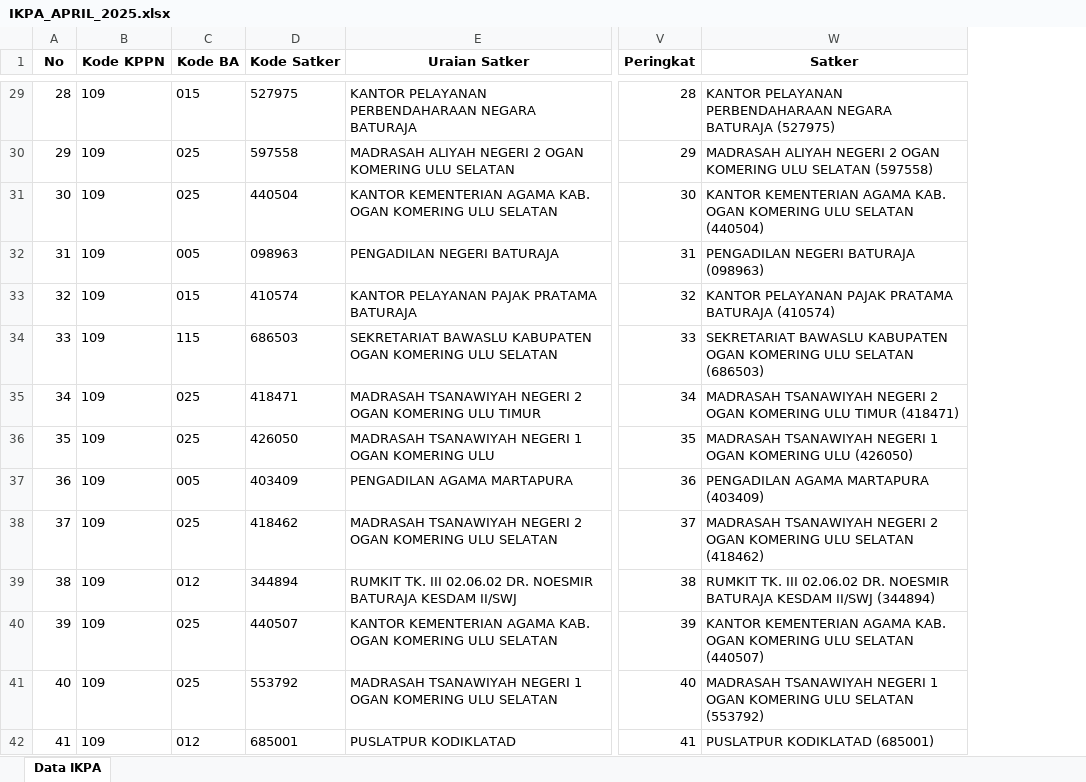
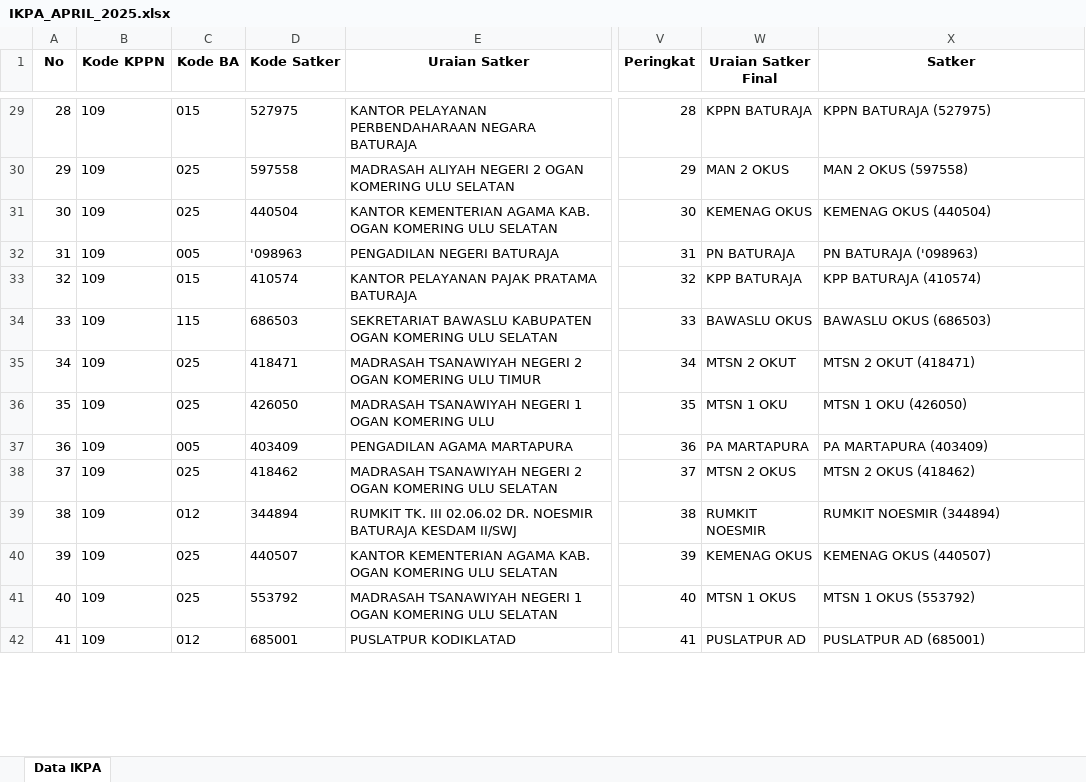
Before and after one commit to ameernoor/KinerjaKeuanganSatkerBaturaja, an Excel workbook: data/IKPA_APRIL_2025.xlsx, sheet Data IKPA, drawn as a sheet; only a part is shown, gaps mark what is left out; values as stored, in another font and other column widths than the file's, no borders; addresses are those after the commit; the diff covers the shown part only; the diff names each change by its address in the sheet, - before the commit and + after, or states it on an @@ line.

Commit message:
Update IKPA_APRIL_2025.xlsx

```diff
--- a/data/IKPA_APRIL_2025.xlsx (sheet Data IKPA)
+++ b/data/IKPA_APRIL_2025.xlsx (sheet Data IKPA)
+column W (Uraian Satker Final), rows 29-42: KPPN BATURAJA | MAN 2 OKUS | KEMENAG OKUS | PN BATURAJA | KPP BATURAJA | BAWASLU OKUS | MTSN 2 OKUT | MTSN 1 OKU | PA MARTAPURA | MTSN 2 OKUS | RUMKIT NOESMIR | KEMENAG OKUS | MTSN 1 OKUS | PUSLATPUR AD
-X29 (Satker): KANTOR PELAYANAN PERBENDAHARAAN NEGARA BATURAJA (527975)
+X29 (Satker): KPPN BATURAJA (527975)
-X30 (Satker): MADRASAH ALIYAH NEGERI 2 OGAN KOMERING ULU SELATAN (597558)
+X30 (Satker): MAN 2 OKUS (597558)
-X31 (Satker): KANTOR KEMENTERIAN AGAMA KAB. OGAN KOMERING ULU SELATAN (440504)
+X31 (Satker): KEMENAG OKUS (440504)
-D32 (Kode Satker): 098963
+D32 (Kode Satker): '098963
-X32 (Satker): PENGADILAN NEGERI BATURAJA (098963)
+X32 (Satker): PN BATURAJA ('098963)
-X33 (Satker): KANTOR PELAYANAN PAJAK PRATAMA BATURAJA (410574)
+X33 (Satker): KPP BATURAJA (410574)
-X34 (Satker): SEKRETARIAT BAWASLU KABUPATEN OGAN KOMERING ULU SELATAN (686503)
+X34 (Satker): BAWASLU OKUS (686503)
-X35 (Satker): MADRASAH TSANAWIYAH NEGERI 2 OGAN KOMERING ULU TIMUR (418471)
+X35 (Satker): MTSN 2 OKUT (418471)
-X36 (Satker): MADRASAH TSANAWIYAH NEGERI 1 OGAN KOMERING ULU (426050)
+X36 (Satker): MTSN 1 OKU (426050)
-X37 (Satker): PENGADILAN AGAMA MARTAPURA (403409)
+X37 (Satker): PA MARTAPURA (403409)
-X38 (Satker): MADRASAH TSANAWIYAH NEGERI 2 OGAN KOMERING ULU SELATAN (418462)
+X38 (Satker): MTSN 2 OKUS (418462)
-X39 (Satker): RUMKIT TK. III 02.06.02 DR. NOESMIR BATURAJA KESDAM II/SWJ (344894)
+X39 (Satker): RUMKIT NOESMIR (344894)
-X40 (Satker): KANTOR KEMENTERIAN AGAMA KAB. OGAN KOMERING ULU SELATAN (440507)
+X40 (Satker): KEMENAG OKUS (440507)
-X41 (Satker): MADRASAH TSANAWIYAH NEGERI 1 OGAN KOMERING ULU SELATAN (553792)
+X41 (Satker): MTSN 1 OKUS (553792)
-X42 (Satker): PUSLATPUR KODIKLATAD (685001)
+X42 (Satker): PUSLATPUR AD (685001)
```
Also changed, not shown: 58 edited cells elsewhere in this sheet.
